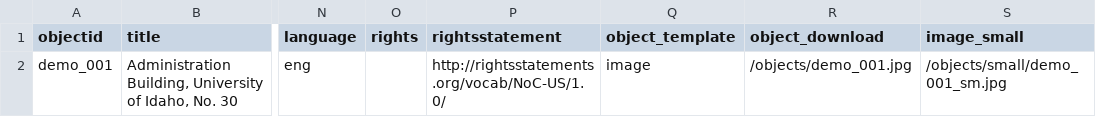
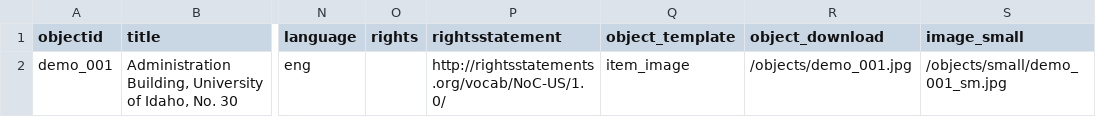
Before and after one commit to CollectionBuilder/collectionbuilder-csv, a CSV file: docs/metadata-template.csv, drawn as a sheet; only a part is shown, gaps mark what is left out; the diff names each change by its address in the sheet, - before the commit and + after, or states it on an @@ line.

Commit message:
update template

```diff
--- a/docs/metadata-template.csv
+++ b/docs/metadata-template.csv
-Q2 (object_template): image
+Q2 (object_template): item_image
```
